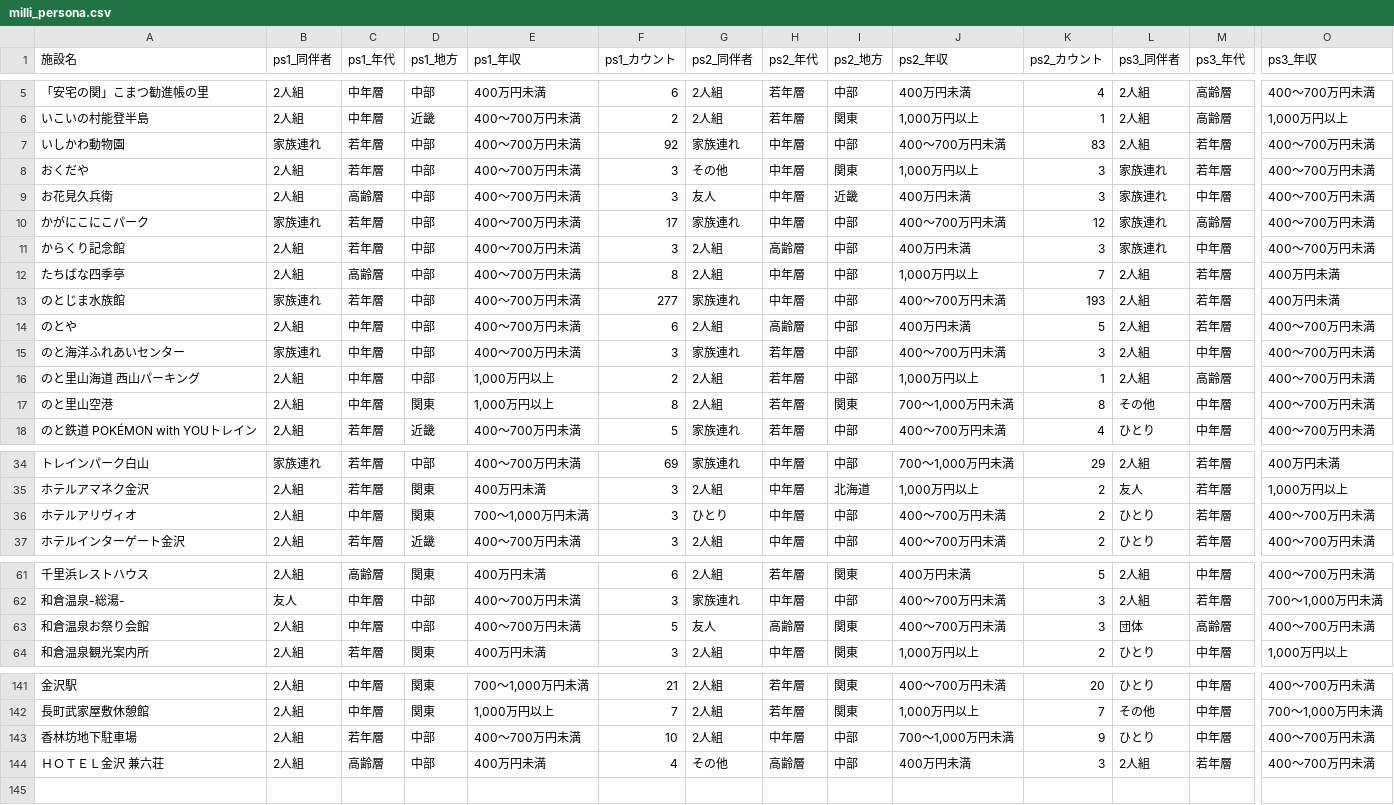
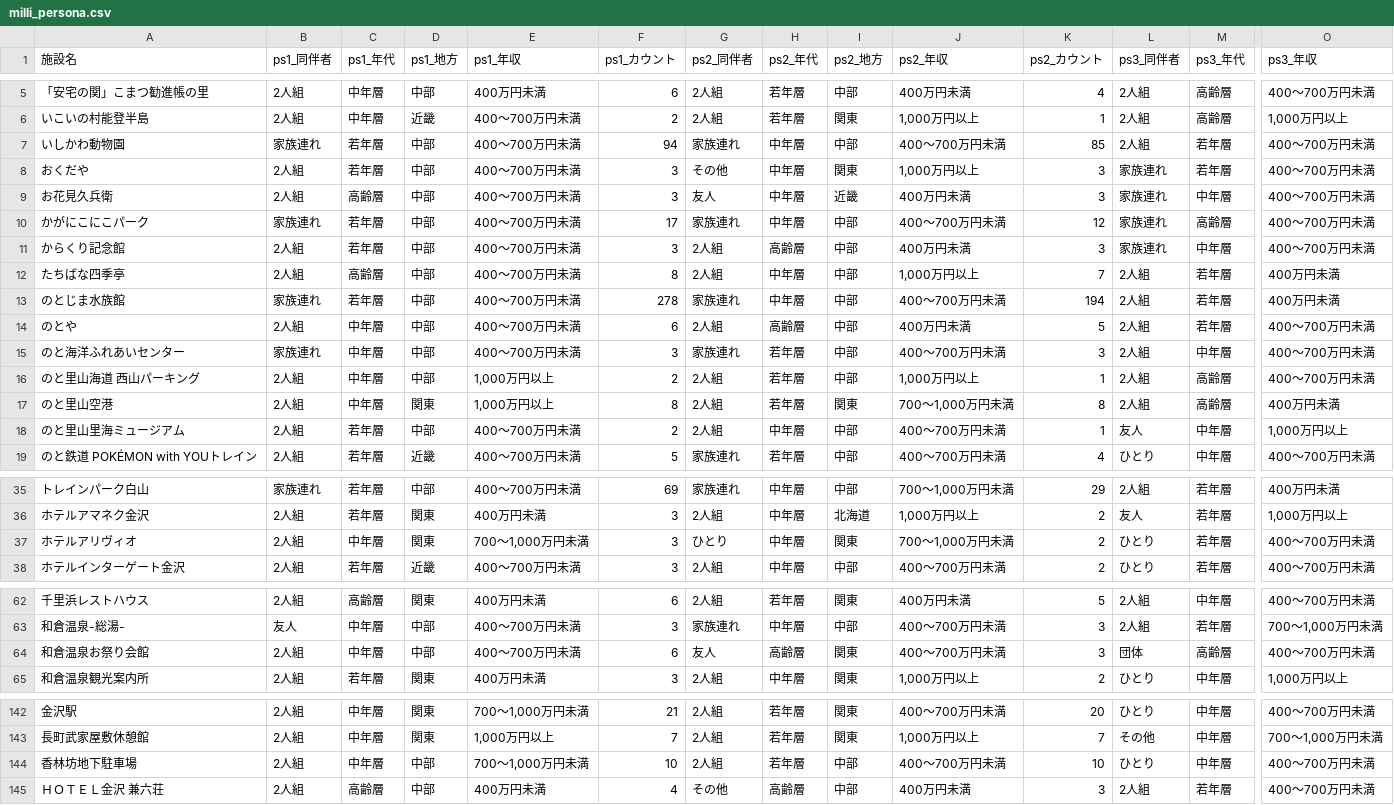
Before and after one commit to codefornoto/TIFO, a CSV file: ishikawa/milli_persona.csv, drawn as a sheet; only a part is shown, gaps mark what is left out; addresses are those after the commit; rows hold the shown columns only; the diff names each change by its address in the sheet, - before the commit and + after, or states it on an @@ line.

```diff
--- a/ishikawa/milli_persona.csv
+++ b/ishikawa/milli_persona.csv
-F7 (ps1_カウント): 92
+F7 (ps1_カウント): 94
-K7 (ps2_カウント): 83
+K7 (ps2_カウント): 85
-F13 (ps1_カウント): 277
+F13 (ps1_カウント): 278
-K13 (ps2_カウント): 193
+K13 (ps2_カウント): 194
-L17 (ps3_同伴者): その他
+L17 (ps3_同伴者): 2人組
-M17 (ps3_年代): 中年層
+M17 (ps3_年代): 高齢層
-O17 (ps3_年収): 400～700万円未満
+O17 (ps3_年収): 400万円未満
+row 18: のと里山里海ミュージアム | 2人組 | 若年層 | 中部 | 400～700万円未満 | 2 | 2人組 | 中年層 | 中部 | 400～700万円未満 | 1 | 友人 | 中年層 | 1,000万円以上
-I37 (ps2_地方): 中部
+I37 (ps2_地方): 関東
-J37 (ps2_年収): 400～700万円未満
+J37 (ps2_年収): 700～1,000万円未満
-F64 (ps1_カウント): 5
+F64 (ps1_カウント): 6
-C144 (ps1_年代): 若年層
+C144 (ps1_年代): 中年層
-E144 (ps1_年収): 400～700万円未満
+E144 (ps1_年収): 700～1,000万円未満
-H144 (ps2_年代): 中年層
+H144 (ps2_年代): 若年層
-J144 (ps2_年収): 700～1,000万円未満
+J144 (ps2_年収): 400～700万円未満
-K144 (ps2_カウント): 9
+K144 (ps2_カウント): 10
```
Also changed, not shown: ishikawa/milli_score.csv, 1 other file.
